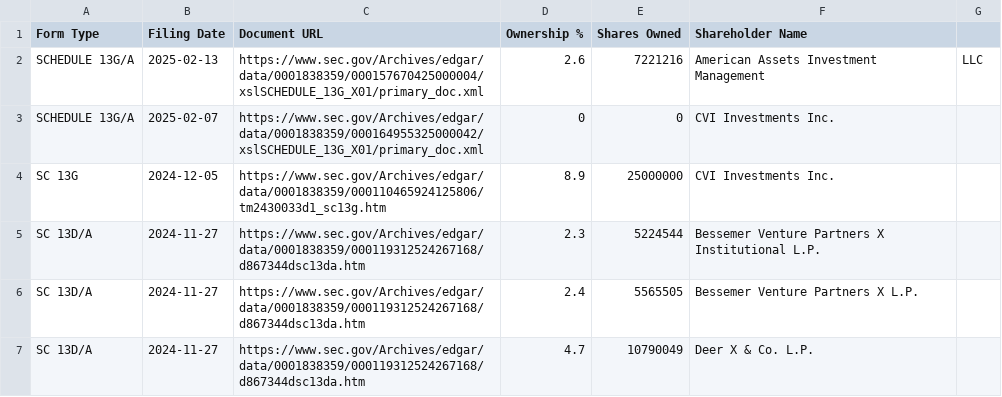
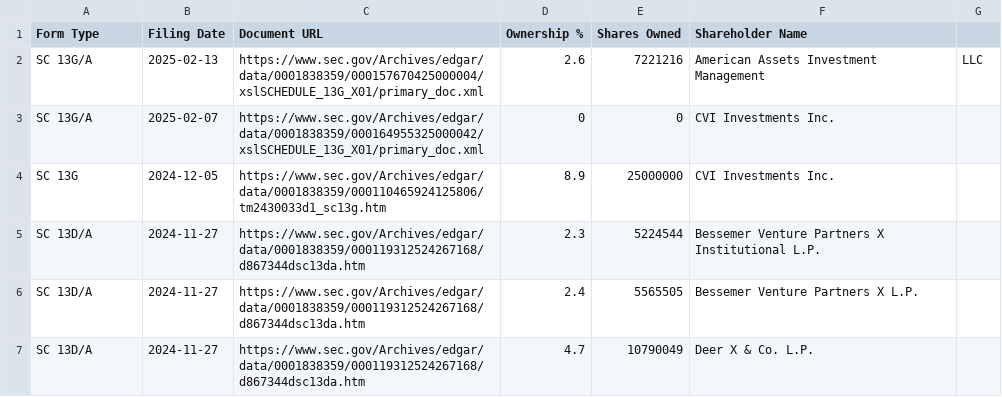
Before and after one commit to lorenzosyku/13F-tracker, a CSV file: src/Companies/RGTI/RGTI_major_shareholders.csv, drawn as a sheet; only a part is shown.

Commit message:
formatting

```diff
--- a/src/Companies/RGTI/RGTI_major_shareholders.csv
+++ b/src/Companies/RGTI/RGTI_major_shareholders.csv
@@ -1,4 +1,4 @@
 Form Type,Filing Date,Document URL,Ownership %,Shares Owned,Shareholder Name
-SCHEDULE 13G/A,2025-02-13,https://www.sec.gov/Archives/edgar/data/0001838359/000157670425000004/xslSCHEDULE_13G_X01/primary_doc.xml,2.6,7221216,American Assets Investment Management, LLC
-SCHEDULE 13G/A,2025-02-07,https://www.sec.gov/Archives/edgar/data/0001838359/000164955325000042/xslSCHEDULE_13G_X01/primary_doc.xml,0,0,CVI Investments Inc.
+SC 13G/A,2025-02-13,https://www.sec.gov/Archives/edgar/data/0001838359/000157670425000004/xslSCHEDULE_13G_X01/primary_doc.xml,2.6,7221216,American Assets Investment Management, LLC
+SC 13G/A,2025-02-07,https://www.sec.gov/Archives/edgar/data/0001838359/000164955325000042/xslSCHEDULE_13G_X01/primary_doc.xml,0,0,CVI Investments Inc.
 SC 13G,2024-12-05,https://www.sec.gov/Archives/edgar/data/0001838359/000110465924125806/tm2430033d1_sc13g.htm,8.9,25000000,CVI Investments Inc.
```
